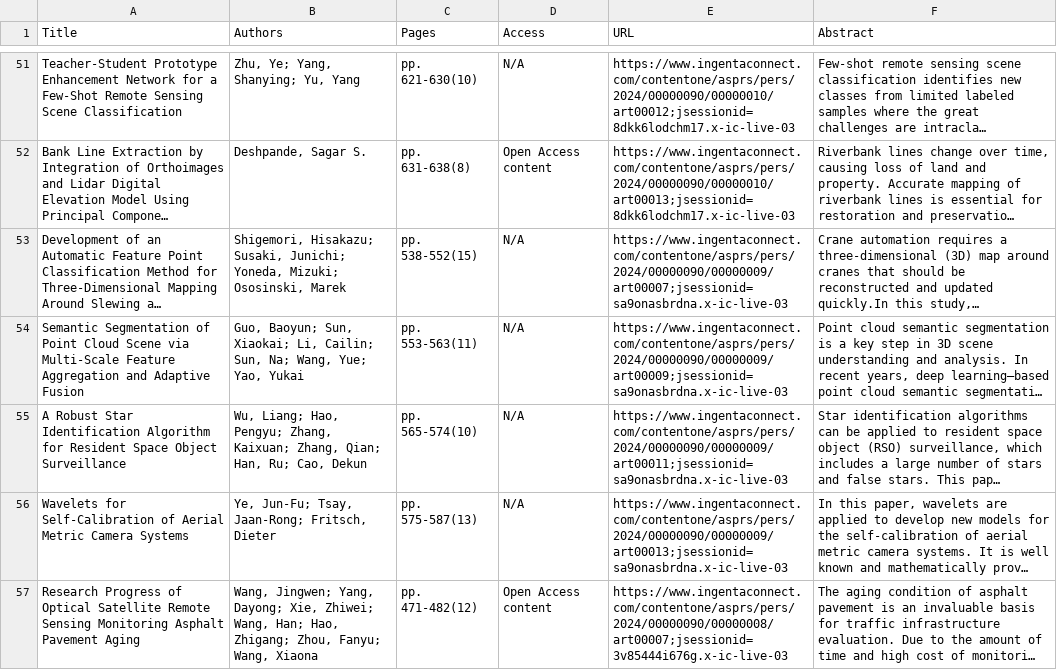
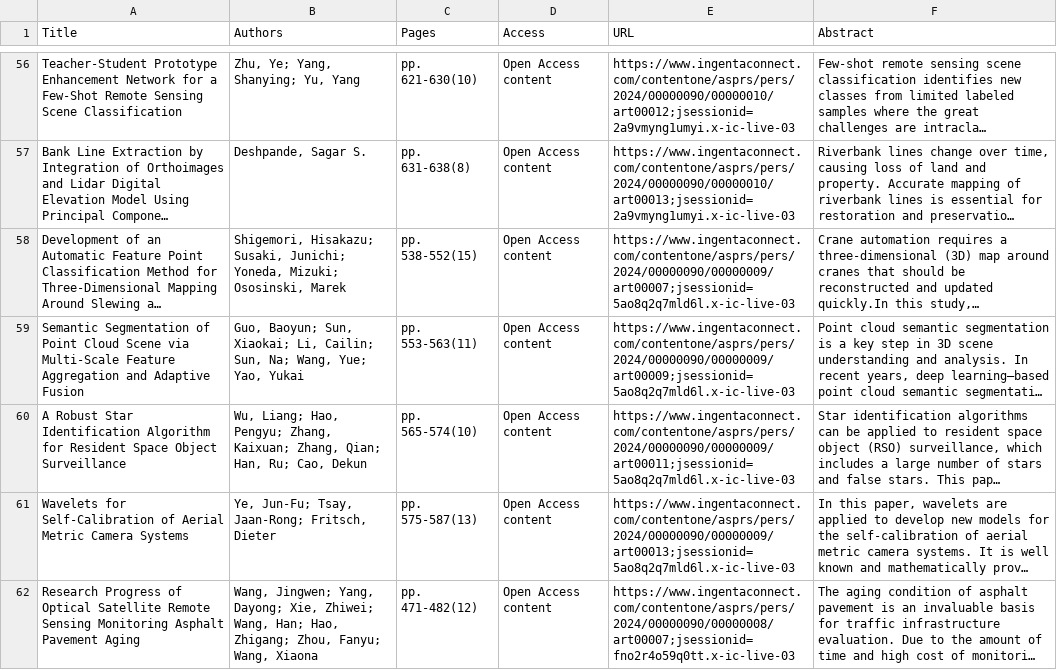
Before and after one commit to tang1693/PERShtml, a CSV file: 5_RecentArticles/filtered_articles_info_abs.csv, drawn as a sheet; only a part is shown, gaps mark what is left out; long unchanged cells end in …; addresses are those after the commit; the diff covers the shown part only; the diff names each change by its address in the sheet, - before the commit and + after, or states it on an @@ line.

```diff
--- a/5_RecentArticles/filtered_articles_info_abs.csv
+++ b/5_RecentArticles/filtered_articles_info_abs.csv
-D56 (Access): N/A
+D56 (Access): Open Access content
-E56 (URL): https://www.ingentaconnect.com/contentone/asprs/pers/2024/00000090/00000010/art00012;jsessionid=8dkk6lodchm17.x-ic-live-03
+E56 (URL): https://www.ingentaconnect.com/contentone/asprs/pers/2024/00000090/00000010/art00012;jsessionid=2a9vmyng1umyi.x-ic-live-03
-E57 (URL): https://www.ingentaconnect.com/contentone/asprs/pers/2024/00000090/00000010/art00013;jsessionid=8dkk6lodchm17.x-ic-live-03
+E57 (URL): https://www.ingentaconnect.com/contentone/asprs/pers/2024/00000090/00000010/art00013;jsessionid=2a9vmyng1umyi.x-ic-live-03
-D58:D61 (Access): N/A
+D58:D61 (Access): Open Access content
-E58 (URL): https://www.ingentaconnect.com/contentone/asprs/pers/2024/00000090/00000009/art00007;jsessionid=sa9onasbrdna.x-ic-live-03
+E58 (URL): https://www.ingentaconnect.com/contentone/asprs/pers/2024/00000090/00000009/art00007;jsessionid=5ao8q2q7mld6l.x-ic-live-03
-E59 (URL): https://www.ingentaconnect.com/contentone/asprs/pers/2024/00000090/00000009/art00009;jsessionid=sa9onasbrdna.x-ic-live-03
+E59 (URL): https://www.ingentaconnect.com/contentone/asprs/pers/2024/00000090/00000009/art00009;jsessionid=5ao8q2q7mld6l.x-ic-live-03
-E60 (URL): https://www.ingentaconnect.com/contentone/asprs/pers/2024/00000090/00000009/art00011;jsessionid=sa9onasbrdna.x-ic-live-03
+E60 (URL): https://www.ingentaconnect.com/contentone/asprs/pers/2024/00000090/00000009/art00011;jsessionid=5ao8q2q7mld6l.x-ic-live-03
-E61 (URL): https://www.ingentaconnect.com/contentone/asprs/pers/2024/00000090/00000009/art00013;jsessionid=sa9onasbrdna.x-ic-live-03
+E61 (URL): https://www.ingentaconnect.com/contentone/asprs/pers/2024/00000090/00000009/art00013;jsessionid=5ao8q2q7mld6l.x-ic-live-03
-E62 (URL): https://www.ingentaconnect.com/contentone/asprs/pers/2024/00000090/00000008/art00007;jsessionid=3v85444i676g.x-ic-live-03
+E62 (URL): https://www.ingentaconnect.com/contentone/asprs/pers/2024/00000090/00000008/art00007;jsessionid=fno2r4o59q0tt.x-ic-live-03
```
Also changed, not shown: 5 added rows, 4 removed rows and 90 edited cells elsewhere in this file, 1_InPress/fast_track_items.csv, 18 other files.
